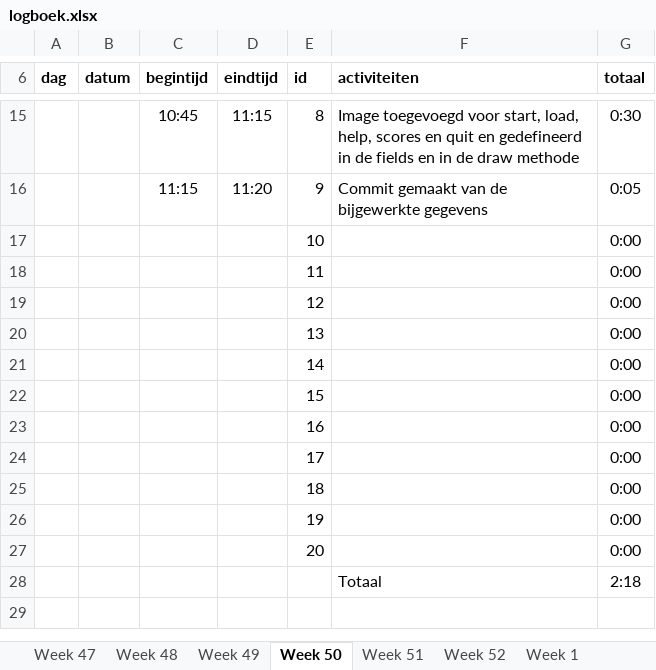
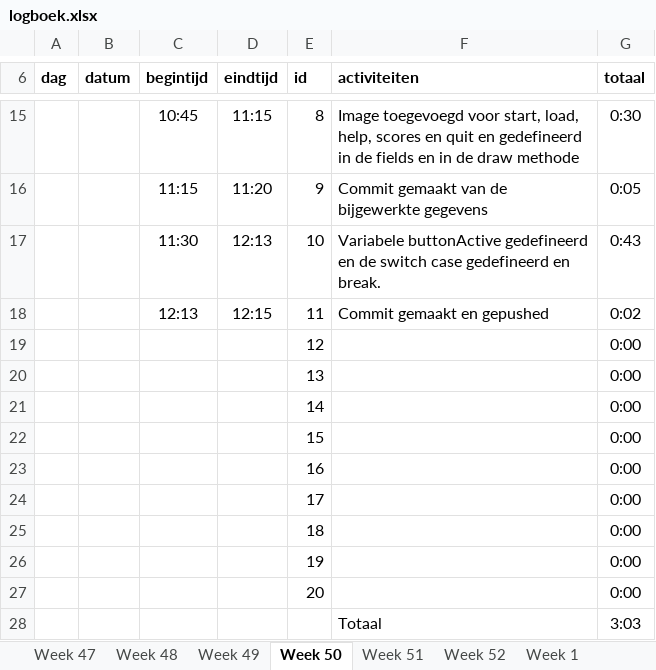
Before and after one commit to pnlea453/pyramidPanic, an Excel workbook: logboek.xlsx, sheet Week 50, drawn as a sheet; only a part is shown, gaps mark what is left out; values as stored, in another font and other column widths than the file's, no borders; removed rows and columns are numbered as before the commit, all else as after; the diff names each change by its address in the sheet, - before the commit and + after, or states it on an @@ line.

```diff
--- a/logboek.xlsx (sheet Week 50)
+++ b/logboek.xlsx (sheet Week 50)
-row 17:  |  |  |  | 10 |  | 0:00
-row 18:  |  |  |  | 11 |  | 0:00
+row 17:  |  | 11:30 | 12:13 | 10 | Variabele buttonActive gedefineerd en de switch case gedefineerd en break. | 0:43
+row 18:  |  | 12:13 | 12:15 | 11 | Commit gemaakt en gepushed | 0:02
-G28 (totaal): 2:18
+G28 (totaal): 3:03
```
Also changed, not shown: sheet Totaal, 3 other files.
